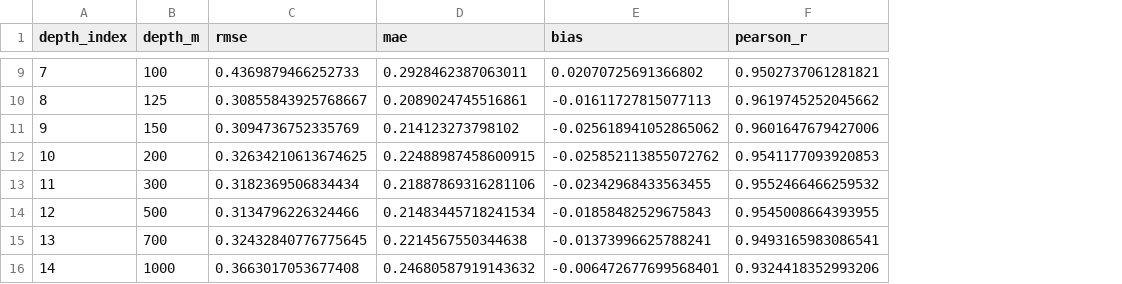
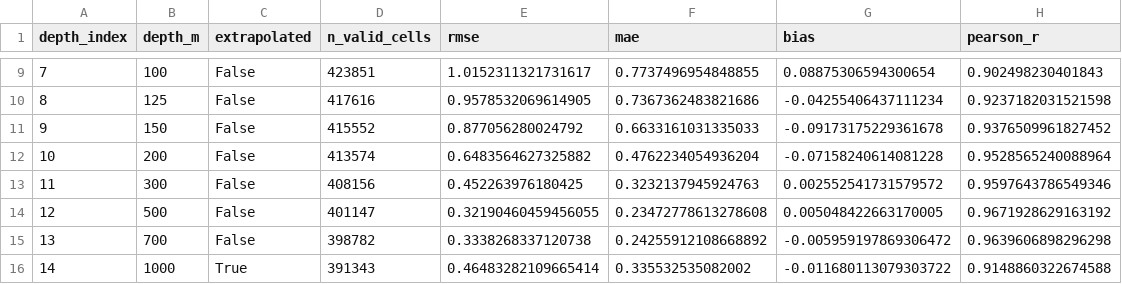
Before and after one commit to kornikahajra-ux/SIH2026, a CSV file: evaluation_metrics_15incois.csv, drawn as a sheet; only a part is shown, gaps mark what is left out; addresses are those after the commit; the diff covers the shown part only; the diff names each change by its address in the sheet, - before the commit and + after, or states it on an @@ line.

```diff
--- a/evaluation_metrics_15incois.csv
+++ b/evaluation_metrics_15incois.csv
+column C (extrapolated), rows 9-16: False | False | False | False | False | False | False | True
+column D (n_valid_cells), rows 9-16: 423851 | 417616 | 415552 | 413574 | 408156 | 401147 | 398782 | 391343
-E9 (rmse): 0.4369879466252733
+E9 (rmse): 1.0152311321731617
-F9 (mae): 0.2928462387063011
+F9 (mae): 0.7737496954848855
-G9 (bias): 0.02070725691366802
+G9 (bias): 0.08875306594300654
-H9 (pearson_r): 0.9502737061281821
+H9 (pearson_r): 0.902498230401843
-E10 (rmse): 0.30855843925768667
+E10 (rmse): 0.9578532069614905
-F10 (mae): 0.2089024745516861
+F10 (mae): 0.7367362483821686
-G10 (bias): -0.01611727815077113
+G10 (bias): -0.04255406437111234
-H10 (pearson_r): 0.9619745252045662
+H10 (pearson_r): 0.9237182031521598
-E11 (rmse): 0.3094736752335769
+E11 (rmse): 0.877056280024792
-F11 (mae): 0.214123273798102
+F11 (mae): 0.6633161031335033
-G11 (bias): -0.025618941052865062
+G11 (bias): -0.09173175229361678
-H11 (pearson_r): 0.9601647679427006
+H11 (pearson_r): 0.9376509961827452
-E12 (rmse): 0.32634210613674625
+E12 (rmse): 0.6483564627325882
-F12 (mae): 0.22488987458600915
+F12 (mae): 0.4762234054936204
-G12 (bias): -0.025852113855072762
+G12 (bias): -0.07158240614081228
-H12 (pearson_r): 0.9541177093920853
+H12 (pearson_r): 0.9528565240088964
-E13 (rmse): 0.3182369506834434
+E13 (rmse): 0.452263976180425
-F13 (mae): 0.21887869316281106
+F13 (mae): 0.3232137945924763
-G13 (bias): -0.02342968433563455
+G13 (bias): 0.002552541731579572
-H13 (pearson_r): 0.9552466466259532
+H13 (pearson_r): 0.9597643786549346
-E14 (rmse): 0.3134796226324466
+E14 (rmse): 0.32190460459456055
-F14 (mae): 0.21483445718241534
+F14 (mae): 0.23472778613278608
-G14 (bias): -0.01858482529675843
+G14 (bias): 0.005048422663170005
-H14 (pearson_r): 0.9545008664393955
+H14 (pearson_r): 0.9671928629163192
-E15 (rmse): 0.32432840776775645
+E15 (rmse): 0.3338268337120738
-F15 (mae): 0.2214567550344638
+F15 (mae): 0.24255912108668892
-G15 (bias): -0.01373996625788241
+G15 (bias): -0.005959197869306472
-H15 (pearson_r): 0.9493165983086541
+H15 (pearson_r): 0.9639606898296298
-E16 (rmse): 0.3663017053677408
+E16 (rmse): 0.46483282109665414
-F16 (mae): 0.24680587919143632
+F16 (mae): 0.335532535082002
-G16 (bias): -0.006472677699568401
+G16 (bias): -0.011680113079303722
-H16 (pearson_r): 0.9324418352993206
+H16 (pearson_r): 0.9148860322674588
```
Also changed, not shown: 28 edited cells elsewhere in this file.
